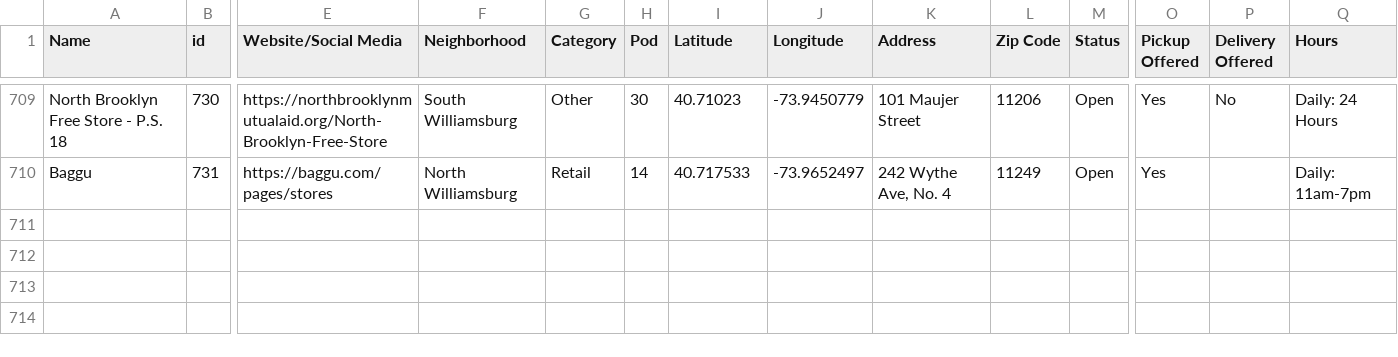
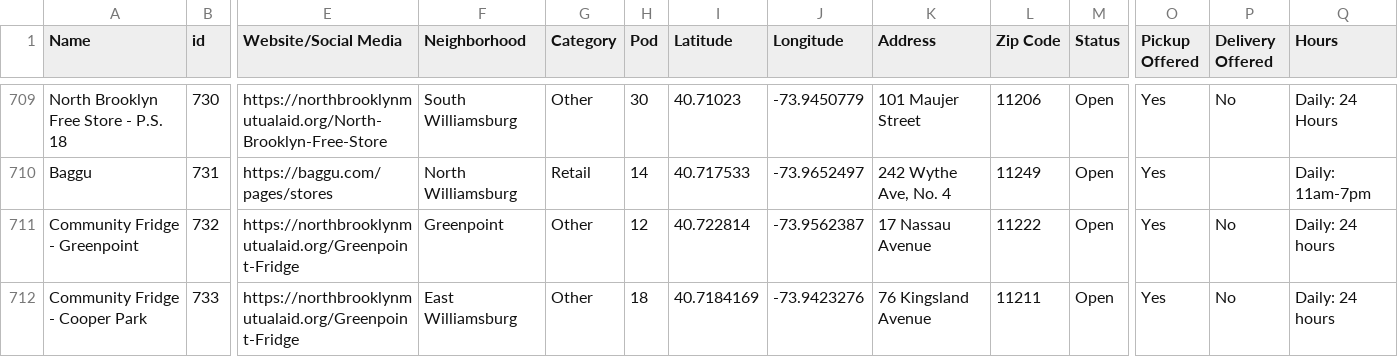
Before and after one commit to BetaNYC/open-business-directory, a CSV file: data/rows.csv, drawn as a sheet; only a part is shown, gaps mark what is left out; rows hold the shown columns only; the diff names each change by its address in the sheet, - before the commit and + after, or states it on an @@ line.

Commit message:
Update rows.csv

```diff
--- a/data/rows.csv
+++ b/data/rows.csv
+row 711: Community Fridge - Greenpoint | 732 | https://northbrooklynmutualaid.org/Greenpoint-Fridge | Greenpoint | Other | 12 | 40.722814 | -73.9562387 | 17 Nassau Avenue | 11222 | Open | Yes | No | Daily: 24 hours
+row 712: Community Fridge - Cooper Park | 733 | https://northbrooklynmutualaid.org/Greenpoint-Fridge | East Williamsburg | Other | 18 | 40.7184169 | -73.9423276 | 76 Kingsland Avenue | 11211 | Open | Yes | No | Daily: 24 hours
```
